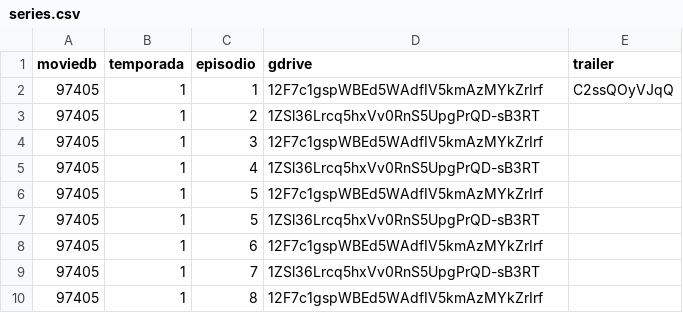
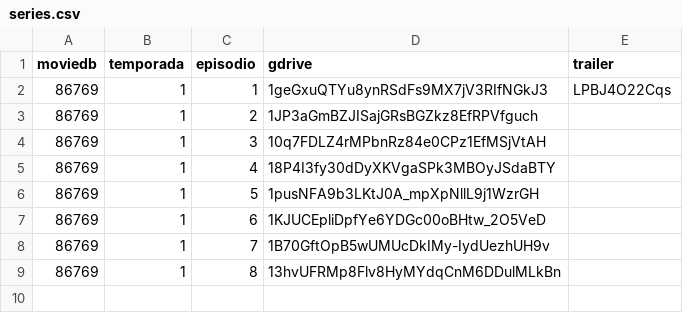
Before and after one commit to fenixflix/repository.fenix.flix, a CSV file: Postagens/series.csv, drawn as a sheet.

```diff
--- a/Postagens/series.csv
+++ b/Postagens/series.csv
@@ -1,10 +1,9 @@
 moviedb,temporada,episodio,gdrive,trailer
-97405,1,1,12F7c1gspWBEd5WAdfIV5kmAzMYkZrIrf,C2ssQOyVJqQ
-97405,1,2,1ZSl36Lrcq5hxVv0RnS5UpgPrQD-sB3RT
-97405,1,3,12F7c1gspWBEd5WAdfIV5kmAzMYkZrIrf
-97405,1,4,1ZSl36Lrcq5hxVv0RnS5UpgPrQD-sB3RT
-97405,1,5,12F7c1gspWBEd5WAdfIV5kmAzMYkZrIrf
-97405,1,5,1ZSl36Lrcq5hxVv0RnS5UpgPrQD-sB3RT
-97405,1,6,12F7c1gspWBEd5WAdfIV5kmAzMYkZrIrf
-97405,1,7,1ZSl36Lrcq5hxVv0RnS5UpgPrQD-sB3RT
-97405,1,8,12F7c1gspWBEd5WAdfIV5kmAzMYkZrIrf
+86769,1,1,1geGxuQTYu8ynRSdFs9MX7jV3RIfNGkJ3,LPBJ4O22Cqs
+86769,1,2,1JP3aGmBZJISajGRsBGZkz8EfRPVfguch
+86769,1,3,10q7FDLZ4rMPbnRz84e0CPz1EfMSjVtAH
+86769,1,4,18P4I3fy30dDyXKVgaSPk3MBOyJSdaBTY
+86769,1,5,1pusNFA9b3LKtJ0A_mpXpNllL9j1WzrGH
+86769,1,6,1KJUCEpliDpfYe6YDGc00oBHtw_2O5VeD
+86769,1,7,1B70GftOpB5wUMUcDkIMy-IydUezhUH9v
+86769,1,8,13hvUFRMp8Flv8HyMYdqCnM6DDulMLkBn
```
Also changed, not shown: 1 other file.
